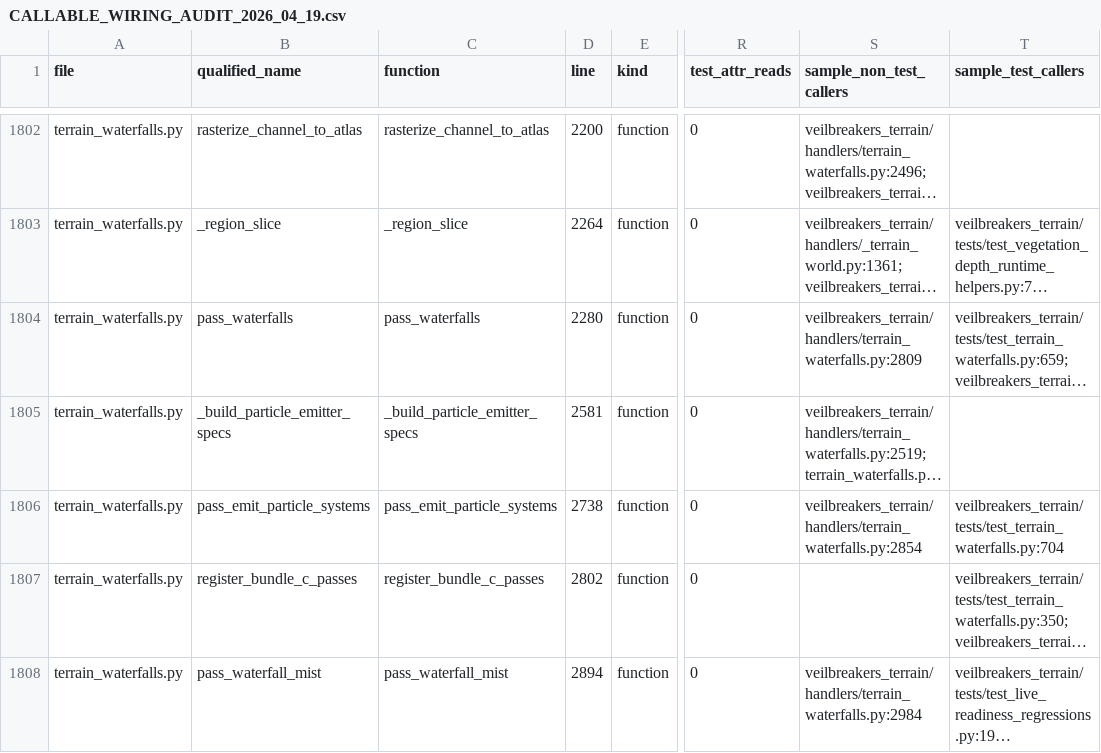
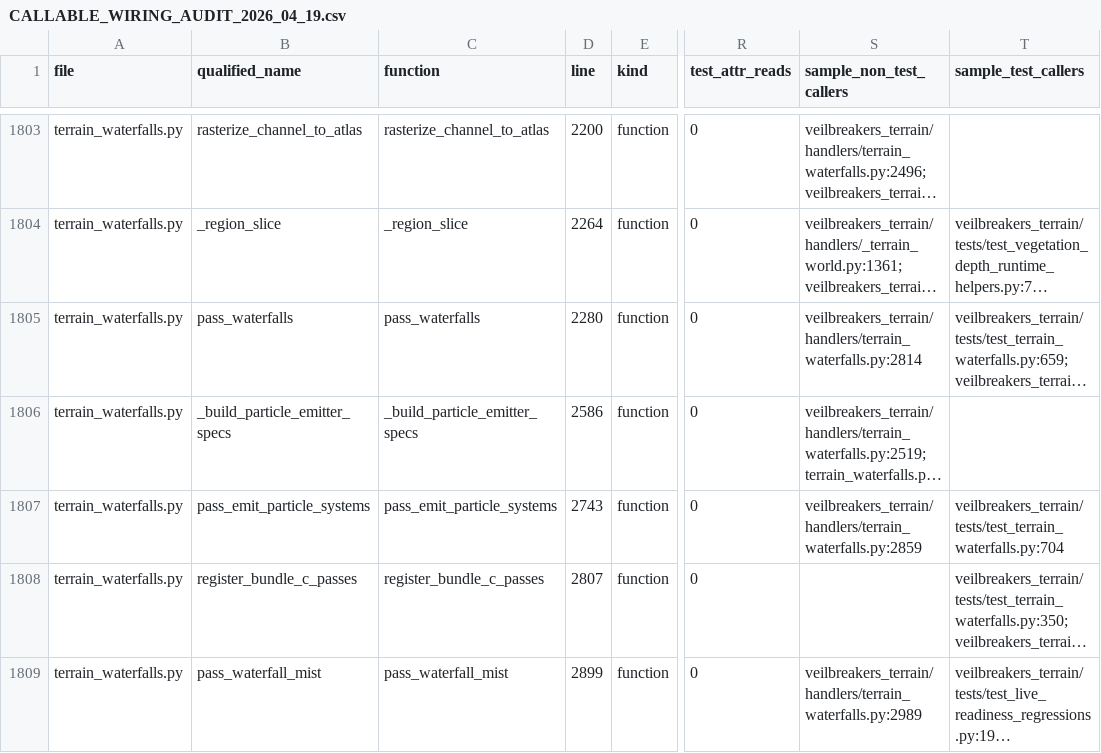
Before and after one commit to Sharks820/veilbreakers-terrain, a CSV file: output/spreadsheet/CALLABLE_WIRING_AUDIT_2026_04_19.csv, drawn as a sheet; only a part is shown, gaps mark what is left out; long unchanged cells end in …; addresses are those after the commit; the diff covers the shown part only; the diff names each change by its address in the sheet, - before the commit and + after, or states it on an @@ line.

Commit message:
fix(d28-29): resolve 4 PR #55 review threads
Resolves all 4 review threads on PR #55 (Codex thread #1 + Copilot threads
#2/#3/#4). Source edits + GRADES_VERIFIED.csv row + targeted tests are
already in commit 6fdab01 (round-1 resolver work re-confirmed in this
session). This commit lands the regenerated audit artifacts produced by
the four mandatory pre-push gates running clean against the resolved
state:

  * pyright_strict_baseline_gate                              -> exit 0
  * callable_census_gate --strict-zero                        -> exit 0 (1902/1902 covered)
  * scan_callable_wiring --strict-no-risk                     -> exit 0 (0 risks)
  * terrain_best_practice_guardrail --strict-grade-status
        --strict-verification                                  -> exit 0 (1904/1904 matrix rows)
  * pytest test_phase_c_d28_29_contracts_macrocolor.py         -> 31 passed
  * pytest pipeline+pass-contract+waterfall regressions        -> 349 passed

Threads addressed (replied + resolved on GitHub):
  #1 (Codex):    biome_id remap LUT — Voronoi-cell index -> 14-bucket
                 palette via stack.biome_names + BIOME_BUCKET_MAP_18_TO_14
  #2 (Copilot): test docstring corrected to match the actual quixel_ingest
                 contract (only splatmap in produces_channels; all 6 in
                 overrides)
  #3 (Copilot): waterfalls always reports particle_emitter_specs in
                 PassResult.produced_channels (was conditional on
                 truthy list, lying about pass output)
  #4 (Copilot): macro_color comments clarified + remap LUT wired
                 (shared root-cause fix with thread #1)

```diff
--- a/output/spreadsheet/CALLABLE_WIRING_AUDIT_2026_04_19.csv
+++ b/output/spreadsheet/CALLABLE_WIRING_AUDIT_2026_04_19.csv
-S1805 (sample_non_test_callers): veilbreakers_terrain/handlers/terrain_waterfalls.py:2809
+S1805 (sample_non_test_callers): veilbreakers_terrain/handlers/terrain_waterfalls.py:2814
-D1806 (line): 2581
+D1806 (line): 2586
-D1807 (line): 2738
+D1807 (line): 2743
-S1807 (sample_non_test_callers): veilbreakers_terrain/handlers/terrain_waterfalls.py:2854
+S1807 (sample_non_test_callers): veilbreakers_terrain/handlers/terrain_waterfalls.py:2859
-D1808 (line): 2802
+D1808 (line): 2807
-D1809 (line): 2894
+D1809 (line): 2899
-S1809 (sample_non_test_callers): veilbreakers_terrain/handlers/terrain_waterfalls.py:2984
+S1809 (sample_non_test_callers): veilbreakers_terrain/handlers/terrain_waterfalls.py:2989
```
Also changed, not shown: 1 added row and 62 edited cells elsewhere in this file, 6 other files.
